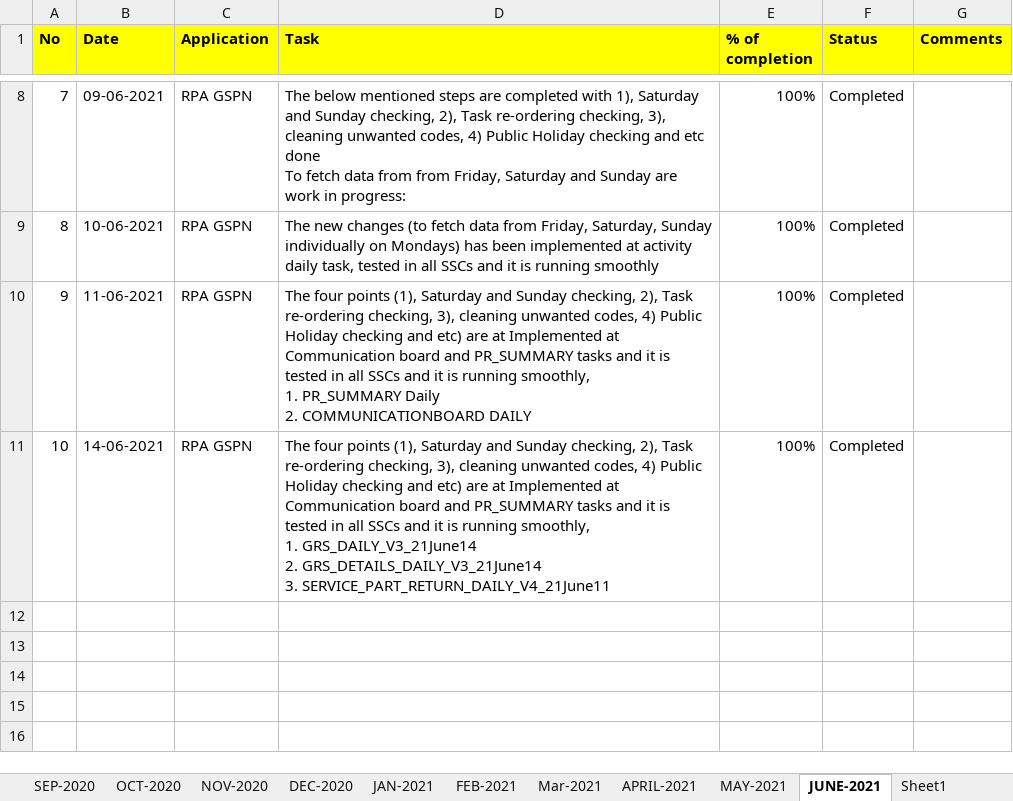
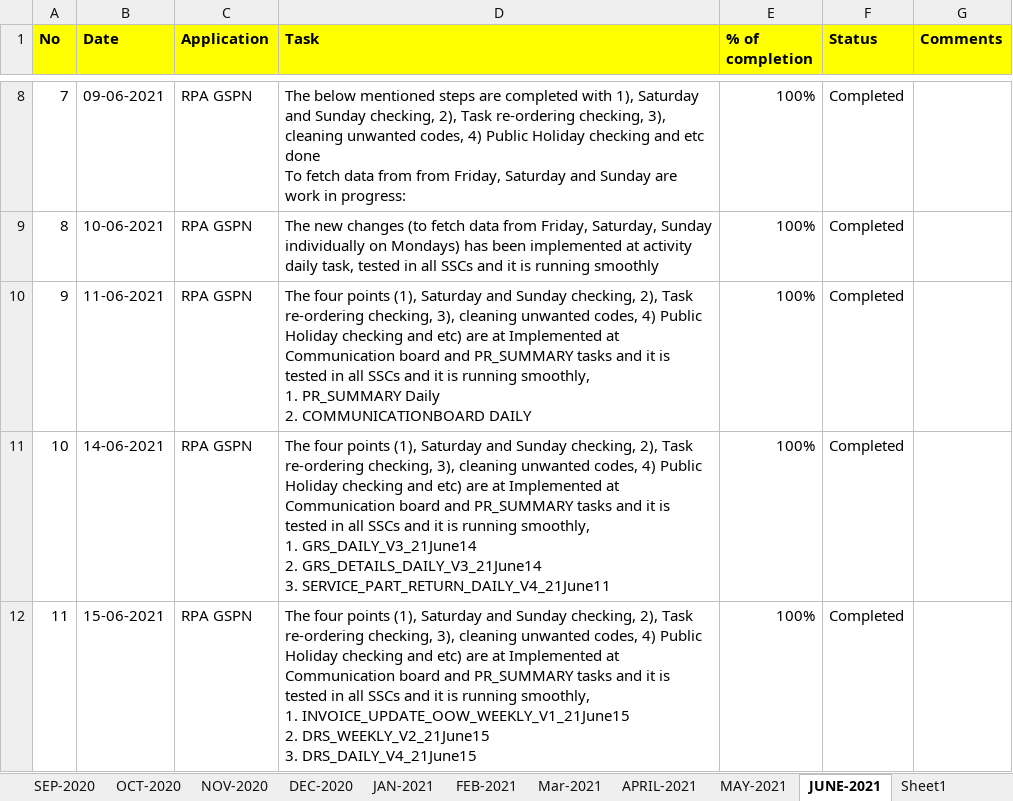
Before and after one commit to RIGELSOFTSINGAPORE/DailyTracker, an Excel workbook: REVER_DailyTracker_BALRAJ.xlsx, sheet JUNE-2021, drawn as a sheet; only a part is shown, gaps mark what is left out; values as stored, in another font and other column widths than the file's, no borders; ↵ is a line break in a cell; the diff names each change by its address in the sheet, - before the commit and + after, or states it on an @@ line.

Commit message:
Add files via upload

```diff
--- a/REVER_DailyTracker_BALRAJ.xlsx (sheet JUNE-2021)
+++ b/REVER_DailyTracker_BALRAJ.xlsx (sheet JUNE-2021)
+row 12: 11 | 15-06-2021 | RPA GSPN | The four points (1), Saturday and Sunday checking, 2), Task re-ordering checking, 3), cleaning unwanted codes, 4) Public Holiday checking and etc) are at Implemented at Communication board and PR_SUMMARY tasks and it is tested in all SSCs and it is running smoothly, ↵ 1. INVOICE_UPDATE_OOW_WEEKLY_V1_21June15 ↵ 2. DRS_WEEKLY_V2_21June15 ↵ 3. DRS_DAILY_V4_21June15 | 100% | Completed
```
